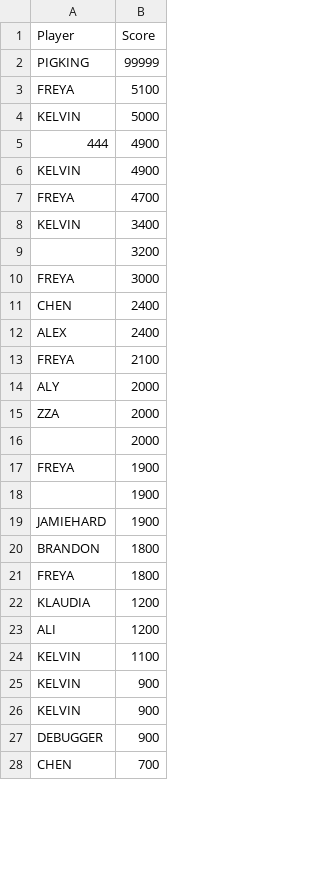
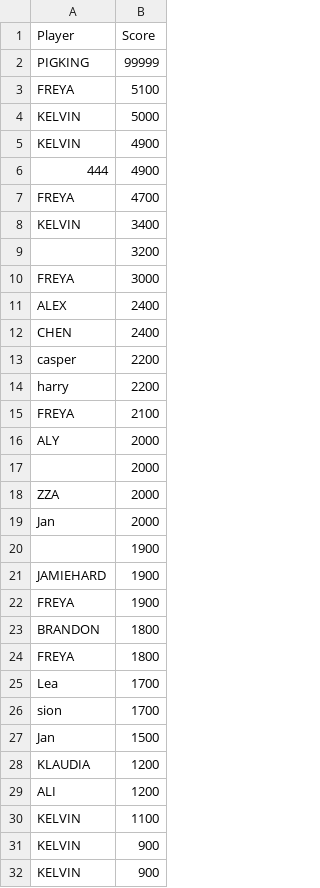
Before and after one commit to UoB-COMSM0110/2024-group-20, a CSV file: Game/Code/hardScores.csv, drawn as a sheet; only a part is shown; the shorter side is filled out with more unchanged rows; the diff covers the shown part only.

```diff
--- a/Game/Code/hardScores.csv
+++ b/Game/Code/hardScores.csv
@@ -4,4 +4,4 @@ FREYA,5100
 KELVIN,5000
+KELVIN,4900
 444,4900
-KELVIN,4900
 FREYA,4700
@@ -10,13 +10,19 @@ KELVIN,3400
 FREYA,3000
+ALEX,2400
 CHEN,2400
-ALEX,2400
+casper,2200
+harry,2200
 FREYA,2100
 ALY,2000
+,2000
 ZZA,2000
-,2000
-FREYA,1900
+Jan,2000
 ,1900
 JAMIEHARD,1900
+FREYA,1900
 BRANDON,1800
 FREYA,1800
+Lea,1700
+sion,1700
+Jan,1500
 KLAUDIA,1200
```
Also changed, not shown: 1 added row and 3 moved rows elsewhere in this file, Game/Code/easyScores.csv, 2 other files.
